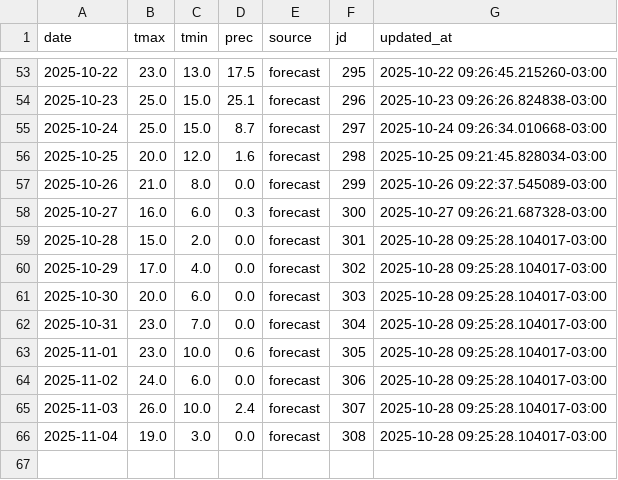
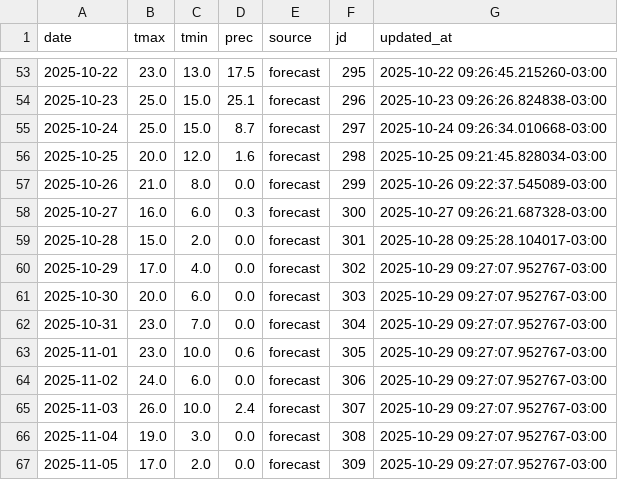
Before and after one commit to PREDWEEM/EUPHOOLA, a CSV file: data/meteo_daily.csv, drawn as a sheet; only a part is shown, gaps mark what is left out.

```diff
--- a/data/meteo_daily.csv
+++ b/data/meteo_daily.csv
@@ -59,8 +59,9 @@ date,tmax,tmin,prec,source,jd,updated_at
 2025-10-28,15.0,2.0,0.0,forecast,301,2025-10-28 09:25:28.104017-03:00
-2025-10-29,17.0,4.0,0.0,forecast,302,2025-10-28 09:25:28.104017-03:00
-2025-10-30,20.0,6.0,0.0,forecast,303,2025-10-28 09:25:28.104017-03:00
-2025-10-31,23.0,7.0,0.0,forecast,304,2025-10-28 09:25:28.104017-03:00
-2025-11-01,23.0,10.0,0.6,forecast,305,2025-10-28 09:25:28.104017-03:00
-2025-11-02,24.0,6.0,0.0,forecast,306,2025-10-28 09:25:28.104017-03:00
-2025-11-03,26.0,10.0,2.4,forecast,307,2025-10-28 09:25:28.104017-03:00
-2025-11-04,19.0,3.0,0.0,forecast,308,2025-10-28 09:25:28.104017-03:00
+2025-10-29,17.0,4.0,0.0,forecast,302,2025-10-29 09:27:07.952767-03:00
+2025-10-30,20.0,6.0,0.0,forecast,303,2025-10-29 09:27:07.952767-03:00
+2025-10-31,23.0,7.0,0.0,forecast,304,2025-10-29 09:27:07.952767-03:00
+2025-11-01,23.0,10.0,0.6,forecast,305,2025-10-29 09:27:07.952767-03:00
+2025-11-02,24.0,6.0,0.0,forecast,306,2025-10-29 09:27:07.952767-03:00
+2025-11-03,26.0,10.0,2.4,forecast,307,2025-10-29 09:27:07.952767-03:00
+2025-11-04,19.0,3.0,0.0,forecast,308,2025-10-29 09:27:07.952767-03:00
+2025-11-05,17.0,2.0,0.0,forecast,309,2025-10-29 09:27:07.952767-03:00
```
Also changed, not shown: meteo_history.csv.
